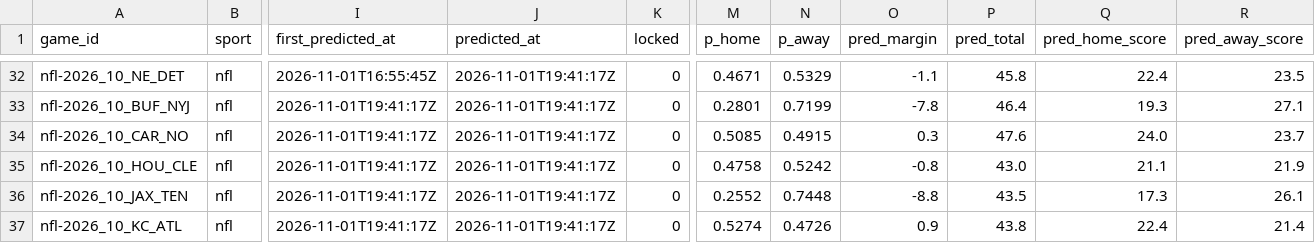
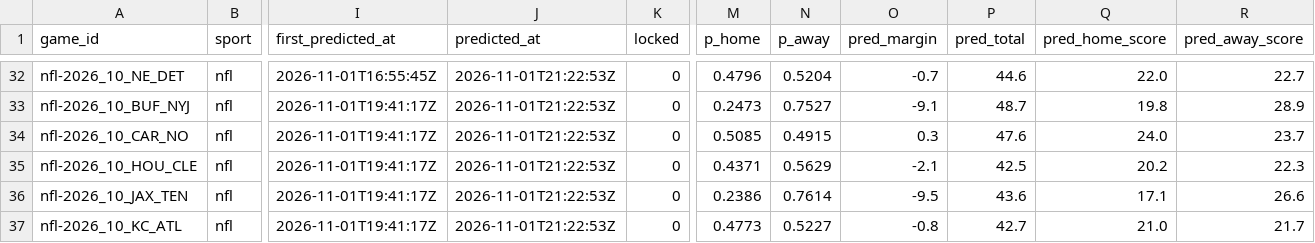
Before and after one commit to pknsubuga07/pl-forecast, a CSV file: data/ledger/nfl_predictions.csv, drawn as a sheet; only a part is shown, gaps mark what is left out; the diff covers the shown part only; the diff names each change by its address in the sheet, - before the commit and + after, or states it on an @@ line.

```diff
--- a/data/ledger/nfl_predictions.csv
+++ b/data/ledger/nfl_predictions.csv
-J32:J37 (predicted_at): 2026-11-01T19:41:17Z
+J32:J37 (predicted_at): 2026-11-01T21:22:53Z
-M32 (p_home): 0.4671
+M32 (p_home): 0.4796
-N32 (p_away): 0.5329
+N32 (p_away): 0.5204
-O32 (pred_margin): -1.1
+O32 (pred_margin): -0.7
-P32 (pred_total): 45.8
+P32 (pred_total): 44.6
-Q32 (pred_home_score): 22.4
+Q32 (pred_home_score): 22.0
-R32 (pred_away_score): 23.5
+R32 (pred_away_score): 22.7
-M33 (p_home): 0.2801
+M33 (p_home): 0.2473
-N33 (p_away): 0.7199
+N33 (p_away): 0.7527
-O33 (pred_margin): -7.8
+O33 (pred_margin): -9.1
-P33 (pred_total): 46.4
+P33 (pred_total): 48.7
-Q33 (pred_home_score): 19.3
+Q33 (pred_home_score): 19.8
-R33 (pred_away_score): 27.1
+R33 (pred_away_score): 28.9
-M35 (p_home): 0.4758
+M35 (p_home): 0.4371
-N35 (p_away): 0.5242
+N35 (p_away): 0.5629
-O35 (pred_margin): -0.8
+O35 (pred_margin): -2.1
-P35 (pred_total): 43.0
+P35 (pred_total): 42.5
-Q35 (pred_home_score): 21.1
+Q35 (pred_home_score): 20.2
-R35 (pred_away_score): 21.9
+R35 (pred_away_score): 22.3
-M36 (p_home): 0.2552
+M36 (p_home): 0.2386
-N36 (p_away): 0.7448
+N36 (p_away): 0.7614
-O36 (pred_margin): -8.8
+O36 (pred_margin): -9.5
-P36 (pred_total): 43.5
+P36 (pred_total): 43.6
-Q36 (pred_home_score): 17.3
+Q36 (pred_home_score): 17.1
-R36 (pred_away_score): 26.1
+R36 (pred_away_score): 26.6
-M37 (p_home): 0.5274
+M37 (p_home): 0.4773
-N37 (p_away): 0.4726
+N37 (p_away): 0.5227
-O37 (pred_margin): 0.9
+O37 (pred_margin): -0.8
-P37 (pred_total): 43.8
+P37 (pred_total): 42.7
-Q37 (pred_home_score): 22.4
+Q37 (pred_home_score): 21.0
-R37 (pred_away_score): 21.4
+R37 (pred_away_score): 21.7
```
Also changed, not shown: 2 added rows and 91 edited cells elsewhere in this file, data/ledger/nba_predictions.csv, data/ledger/nba_props.csv, 18 other files.
